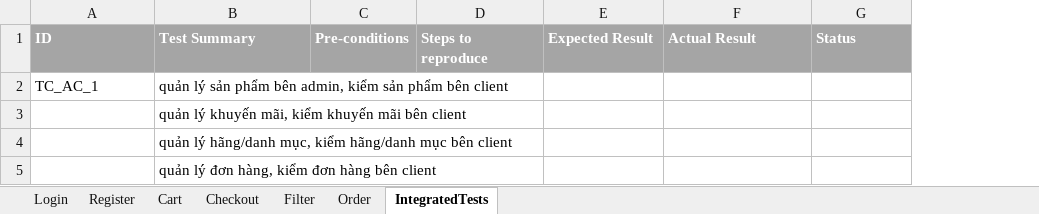
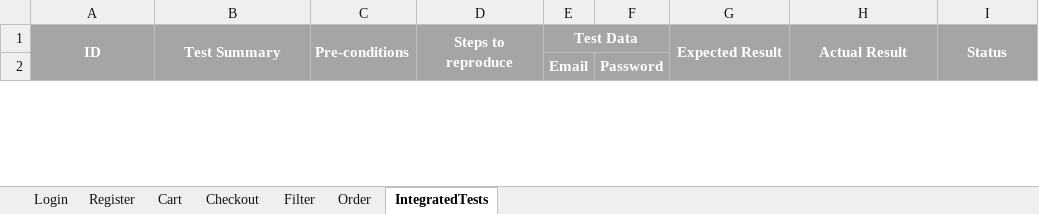
Before and after one commit to qthang02/flower-shop, an Excel workbook: selenium-tests/test-cases.xlsx, sheet IntegratedTests, drawn as a sheet; only a part is shown; values as stored, in another font and other column widths than the file's, no borders; removed rows and columns are numbered as before the commit, all else as after; the diff covers the shown part only; the diff names each change by its address in the sheet, - before the commit and + after, or states it on an @@ line.

Commit message:
add integrated tests

```diff
--- a/selenium-tests/test-cases.xlsx (sheet IntegratedTests)
+++ b/selenium-tests/test-cases.xlsx (sheet IntegratedTests)
+column E (Test Data), row 2: Email
+column F, row 2: Password
-A1:B1 alignment: left
+A1:B1 alignment: center
+A1:A2 merged
+B1:B2 merged
+C1:C2 merged
-D1 alignment: left
+D1 alignment: center
+D1:D2 merged
-G1:I1 alignment: left
+G1:I1 alignment: center
+G1:G2 merged
+H1:H2 merged
+I1:I2 merged
-A2 (ID): TC_AC_1
+A2 (ID): (empty)
-A2:D2 fill: none
+A2:D2 fill: #A5A5A5
-B2 (Test Summary): quản lý sản phẩm bên admin, kiểm sản phẩm bên client
+B2 (Test Summary): (empty)
-G2:I2 fill: none
+G2:I2 fill: #A5A5A5
-row 3:  | quản lý khuyến mãi, kiểm khuyến mãi bên client
-row 4:  | quản lý hãng/danh mục, kiểm hãng/danh mục bên client
-row 5:  | quản lý đơn hàng, kiểm đơn hàng bên client
```
Also changed, not shown: 4 added rows elsewhere in this sheet, 3 other files.
